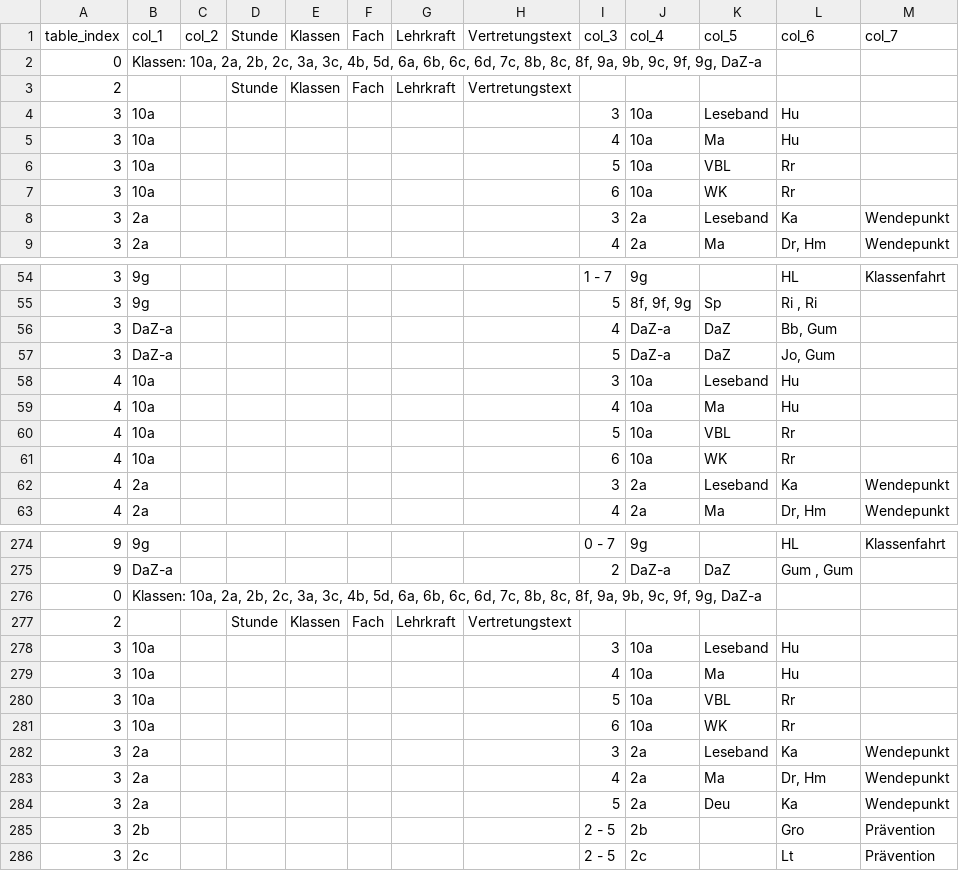
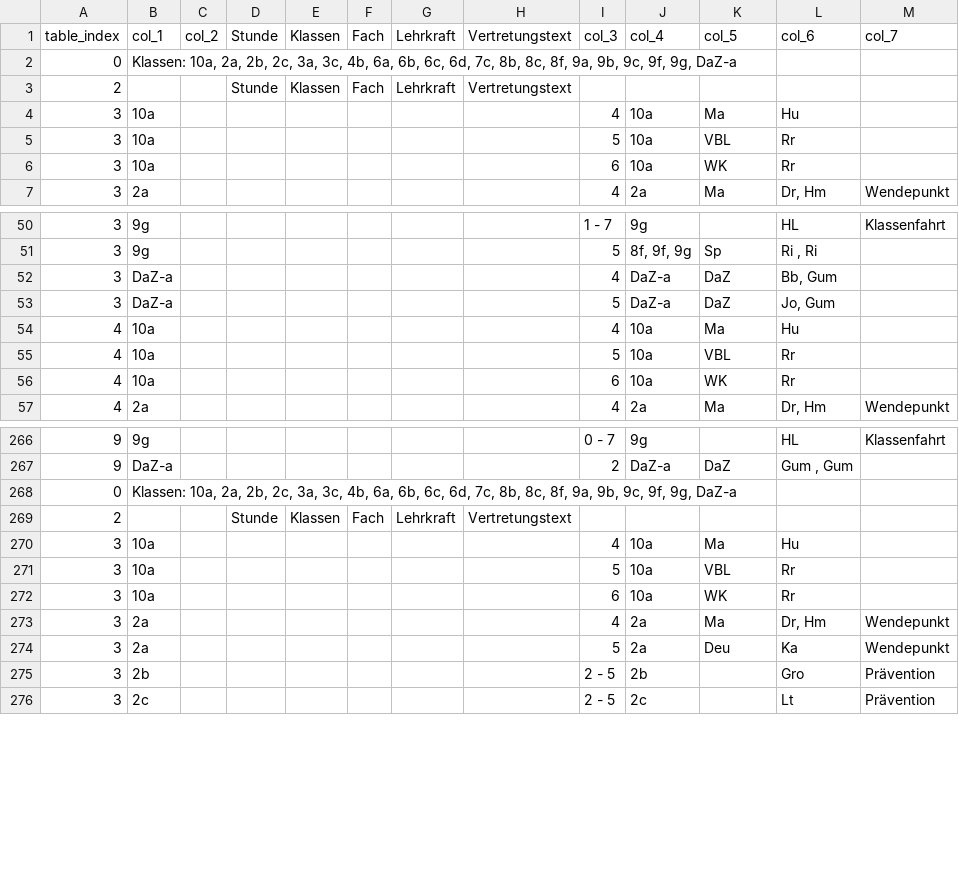
Before and after one commit to iluvatar80/untis-monitor, a CSV file: docs/webuntis_subst.csv, drawn as a sheet; only a part is shown, gaps mark what is left out; the diff covers the shown part only.

```diff
--- a/docs/webuntis_subst.csv
+++ b/docs/webuntis_subst.csv
@@ -1,5 +1,4 @@
 table_index,col_1,col_2,Stunde,Klassen,Fach,Lehrkraft,Vertretungstext,col_3,col_4,col_5,col_6,col_7
-0,"Klassen: 10a, 2a, 2b, 2c, 3a, 3c, 4b, 5d, 6a, 6b, 6c, 6d, 7c, 8b, 8c, 8f, 9a, 9b, 9c, 9f, 9g, DaZ-a",,,,,,,,,,,
+0,"Klassen: 10a, 2a, 2b, 2c, 3a, 3c, 4b, 6a, 6b, 6c, 6d, 7c, 8b, 8c, 8f, 9a, 9b, 9c, 9f, 9g, DaZ-a",,,,,,,,,,,
 2,,,Stunde,Klassen,Fach,Lehrkraft,Vertretungstext,,,,,
-3,10a,,,,,,,3,10a,Leseband,Hu,
 3,10a,,,,,,,4,10a,Ma,Hu,
@@ -7,3 +6,2 @@
 3,10a,,,,,,,6,10a,WK,Rr,
-3,2a,,,,,,,3,2a,Leseband,Ka,Wendepunkt
 3,2a,,,,,,,4,2a,Ma,"Dr, Hm",Wendepunkt
@@ -57,3 +53,2 @@
 3,DaZ-a,,,,,,,5,DaZ-a,DaZ,"Jo, Gum",
-4,10a,,,,,,,3,10a,Leseband,Hu,
 4,10a,,,,,,,4,10a,Ma,Hu,
@@ -61,3 +56,2 @@
 4,10a,,,,,,,6,10a,WK,Rr,
-4,2a,,,,,,,3,2a,Leseband,Ka,Wendepunkt
 4,2a,,,,,,,4,2a,Ma,"Dr, Hm",Wendepunkt
@@ -275,5 +267,4 @@
 9,DaZ-a,,,,,,,2,DaZ-a,DaZ,"Gum , Gum",
-0,"Klassen: 10a, 2a, 2b, 2c, 3a, 3c, 4b, 5d, 6a, 6b, 6c, 6d, 7c, 8b, 8c, 8f, 9a, 9b, 9c, 9f, 9g, DaZ-a",,,,,,,,,,,
+0,"Klassen: 10a, 2a, 2b, 2c, 3a, 3c, 4b, 6a, 6b, 6c, 6d, 7c, 8b, 8c, 8f, 9a, 9b, 9c, 9f, 9g, DaZ-a",,,,,,,,,,,
 2,,,Stunde,Klassen,Fach,Lehrkraft,Vertretungstext,,,,,
-3,10a,,,,,,,3,10a,Leseband,Hu,
 3,10a,,,,,,,4,10a,Ma,Hu,
@@ -281,3 +272,2 @@
 3,10a,,,,,,,6,10a,WK,Rr,
-3,2a,,,,,,,3,2a,Leseband,Ka,Wendepunkt
 3,2a,,,,,,,4,2a,Ma,"Dr, Hm",Wendepunkt
```
Also changed, not shown: 10 removed rows and 8 edited cells elsewhere in this file, docs/untis_subst_normalized.csv, 7 other files.
